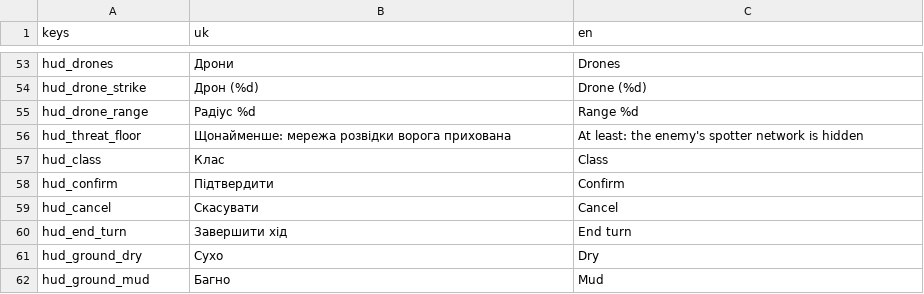
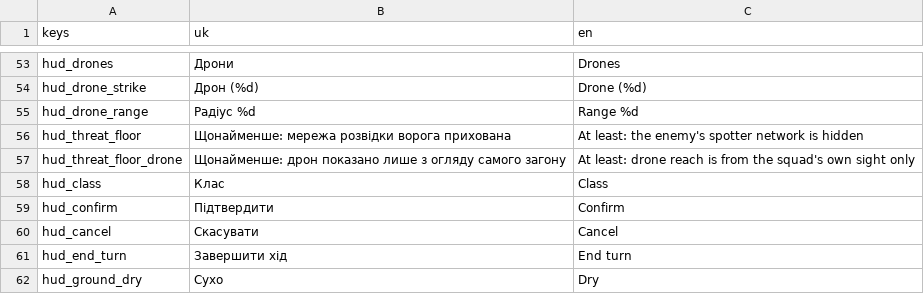
Before and after one commit to NaikSoftware/AdvanceProtocol, a CSV file: assets/i18n/strings.csv, drawn as a sheet; only a part is shown, gaps mark what is left out; the shorter side is filled out with more unchanged rows; the diff names each change by its address in the sheet, - before the commit and + after, or states it on an @@ line.

```diff
--- a/assets/i18n/strings.csv
+++ b/assets/i18n/strings.csv
+row 57: hud_threat_floor_drone | Щонайменше: дрон показано лише з огляду самого загону | At least: drone reach is from the squad's own sight only
```
Also changed, not shown: 12 other files.
